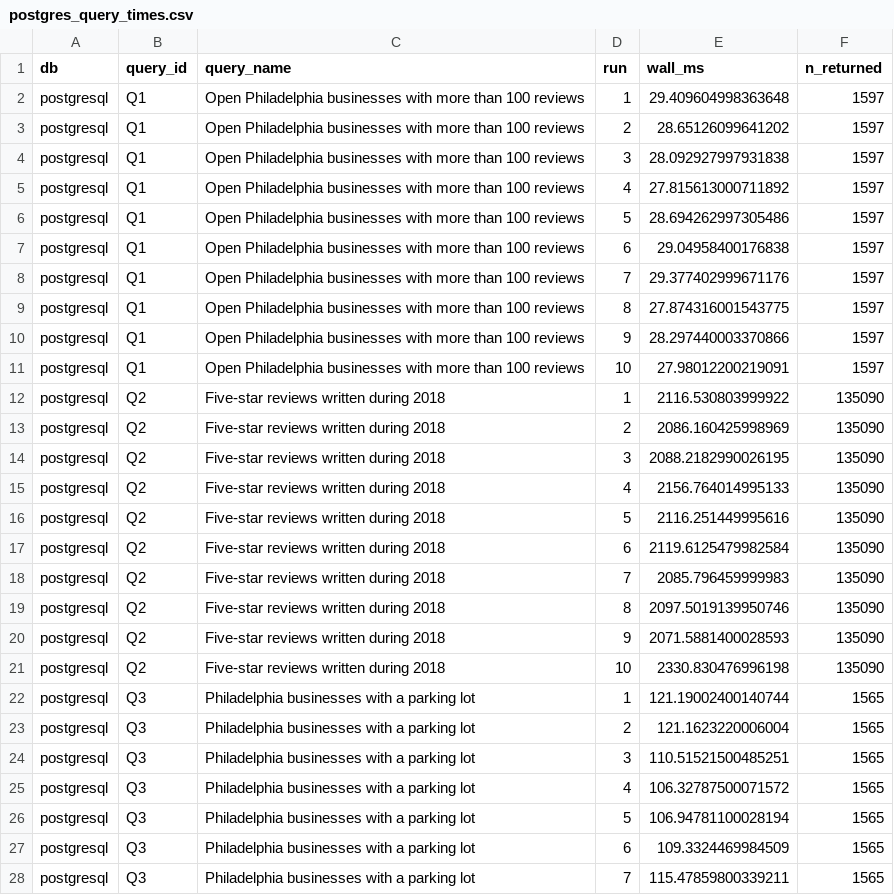
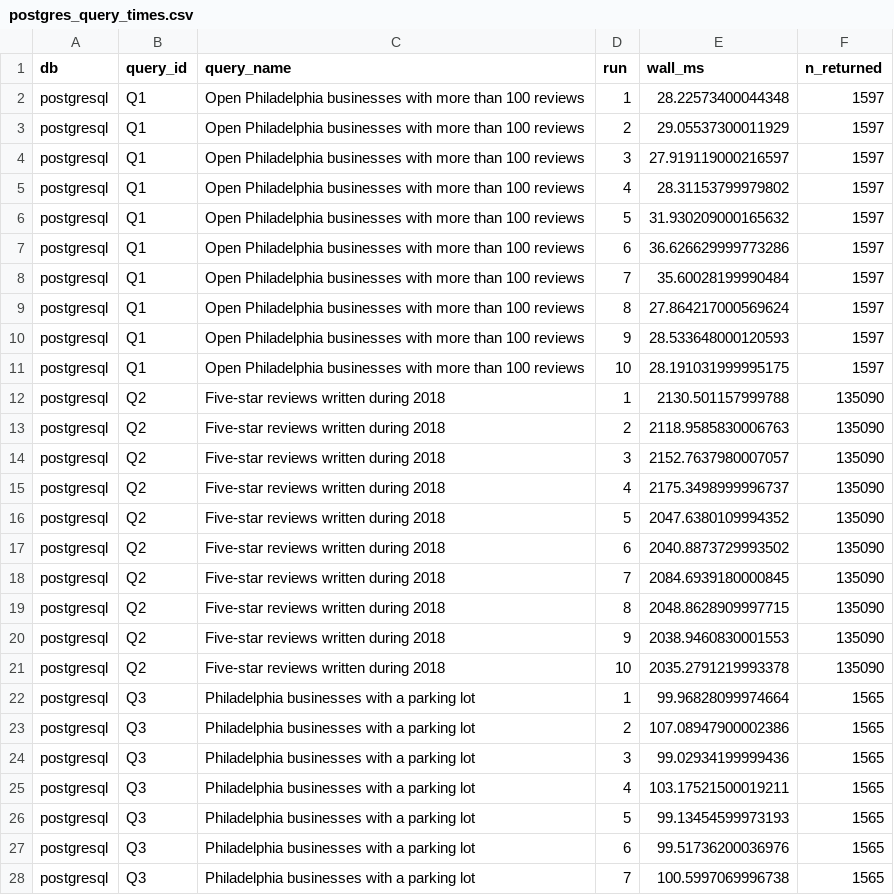
Before and after one commit to Hekaton003/NBP_Proekt, a CSV file: postgres/benchmarks/postgres_query_times.csv, drawn as a sheet; only a part is shown; the diff covers the shown part only.

Commit message:
Finalize MongoDB and PostgreSQL benchmarks

```diff
--- a/postgres/benchmarks/postgres_query_times.csv
+++ b/postgres/benchmarks/postgres_query_times.csv
@@ -1,28 +1,28 @@
 db,query_id,query_name,run,wall_ms,n_returned
-postgresql,Q1,Open Philadelphia businesses with more than 100 reviews,1,29.409604998363648,1597
-postgresql,Q1,Open Philadelphia businesses with more than 100 reviews,2,28.65126099641202,1597
-postgresql,Q1,Open Philadelphia businesses with more than 100 reviews,3,28.092927997931838,1597
-postgresql,Q1,Open Philadelphia businesses with more than 100 reviews,4,27.815613000711892,1597
-postgresql,Q1,Open Philadelphia businesses with more than 100 reviews,5,28.694262997305486,1597
-postgresql,Q1,Open Philadelphia businesses with more than 100 reviews,6,29.04958400176838,1597
-postgresql,Q1,Open Philadelphia businesses with more than 100 reviews,7,29.377402999671176,1597
-postgresql,Q1,Open Philadelphia businesses with more than 100 reviews,8,27.874316001543775,1597
-postgresql,Q1,Open Philadelphia businesses with more than 100 reviews,9,28.297440003370866,1597
-postgresql,Q1,Open Philadelphia businesses with more than 100 reviews,10,27.98012200219091,1597
-postgresql,Q2,Five-star reviews written during 2018,1,2116.530803999922,135090
-postgresql,Q2,Five-star reviews written during 2018,2,2086.160425998969,135090
-postgresql,Q2,Five-star reviews written during 2018,3,2088.2182990026195,135090
-postgresql,Q2,Five-star reviews written during 2018,4,2156.764014995133,135090
-postgresql,Q2,Five-star reviews written during 2018,5,2116.251449995616,135090
-postgresql,Q2,Five-star reviews written during 2018,6,2119.6125479982584,135090
-postgresql,Q2,Five-star reviews written during 2018,7,2085.796459999983,135090
-postgresql,Q2,Five-star reviews written during 2018,8,2097.5019139950746,135090
-postgresql,Q2,Five-star reviews written during 2018,9,2071.5881400028593,135090
-postgresql,Q2,Five-star reviews written during 2018,10,2330.830476996198,135090
-postgresql,Q3,Philadelphia businesses with a parking lot,1,121.19002400140744,1565
-postgresql,Q3,Philadelphia businesses with a parking lot,2,121.1623220006004,1565
-postgresql,Q3,Philadelphia businesses with a parking lot,3,110.51521500485251,1565
-postgresql,Q3,Philadelphia businesses with a parking lot,4,106.32787500071572,1565
-postgresql,Q3,Philadelphia businesses with a parking lot,5,106.94781100028194,1565
-postgresql,Q3,Philadelphia businesses with a parking lot,6,109.3324469984509,1565
-postgresql,Q3,Philadelphia businesses with a parking lot,7,115.47859800339211,1565
+postgresql,Q1,Open Philadelphia businesses with more than 100 reviews,1,28.22573400044348,1597
+postgresql,Q1,Open Philadelphia businesses with more than 100 reviews,2,29.05537300011929,1597
+postgresql,Q1,Open Philadelphia businesses with more than 100 reviews,3,27.919119000216597,1597
+postgresql,Q1,Open Philadelphia businesses with more than 100 reviews,4,28.31153799979802,1597
+postgresql,Q1,Open Philadelphia businesses with more than 100 reviews,5,31.930209000165632,1597
+postgresql,Q1,Open Philadelphia businesses with more than 100 reviews,6,36.626629999773286,1597
+postgresql,Q1,Open Philadelphia businesses with more than 100 reviews,7,35.60028199990484,1597
+postgresql,Q1,Open Philadelphia businesses with more than 100 reviews,8,27.864217000569624,1597
+postgresql,Q1,Open Philadelphia businesses with more than 100 reviews,9,28.533648000120593,1597
+postgresql,Q1,Open Philadelphia businesses with more than 100 reviews,10,28.191031999995175,1597
+postgresql,Q2,Five-star reviews written during 2018,1,2130.501157999788,135090
+postgresql,Q2,Five-star reviews written during 2018,2,2118.9585830006763,135090
+postgresql,Q2,Five-star reviews written during 2018,3,2152.7637980007057,135090
+postgresql,Q2,Five-star reviews written during 2018,4,2175.3498999996737,135090
+postgresql,Q2,Five-star reviews written during 2018,5,2047.6380109994352,135090
+postgresql,Q2,Five-star reviews written during 2018,6,2040.8873729993502,135090
+postgresql,Q2,Five-star reviews written during 2018,7,2084.6939180000845,135090
+postgresql,Q2,Five-star reviews written during 2018,8,2048.8628909997715,135090
+postgresql,Q2,Five-star reviews written during 2018,9,2038.9460830001553,135090
+postgresql,Q2,Five-star reviews written during 2018,10,2035.2791219993378,135090
+postgresql,Q3,Philadelphia businesses with a parking lot,1,99.96828099974664,1565
+postgresql,Q3,Philadelphia businesses with a parking lot,2,107.08947900002386,1565
+postgresql,Q3,Philadelphia businesses with a parking lot,3,99.02934199999436,1565
+postgresql,Q3,Philadelphia businesses with a parking lot,4,103.17521500019211,1565
+postgresql,Q3,Philadelphia businesses with a parking lot,5,99.13454599973193,1565
+postgresql,Q3,Philadelphia businesses with a parking lot,6,99.51736200036976,1565
+postgresql,Q3,Philadelphia businesses with a parking lot,7,100.5997069996738,1565
```
Also changed, not shown: 83 edited cells elsewhere in this file, mongo/benchmarks/mongo_query_times.csv, postgres/benchmarks/postgres_query_summary.csv, 7 other files.
